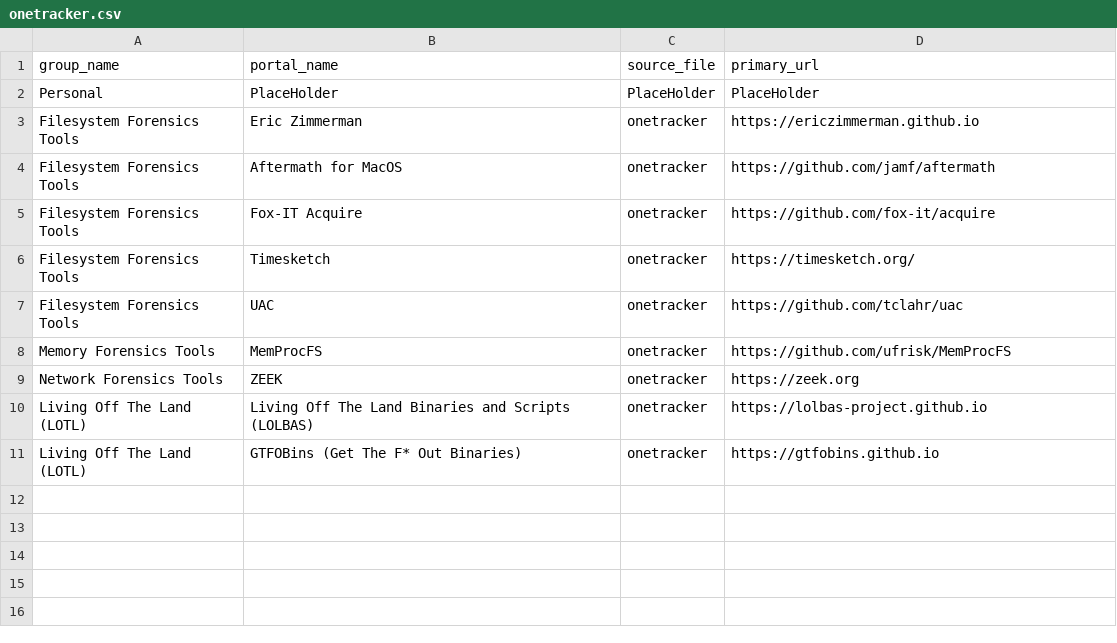
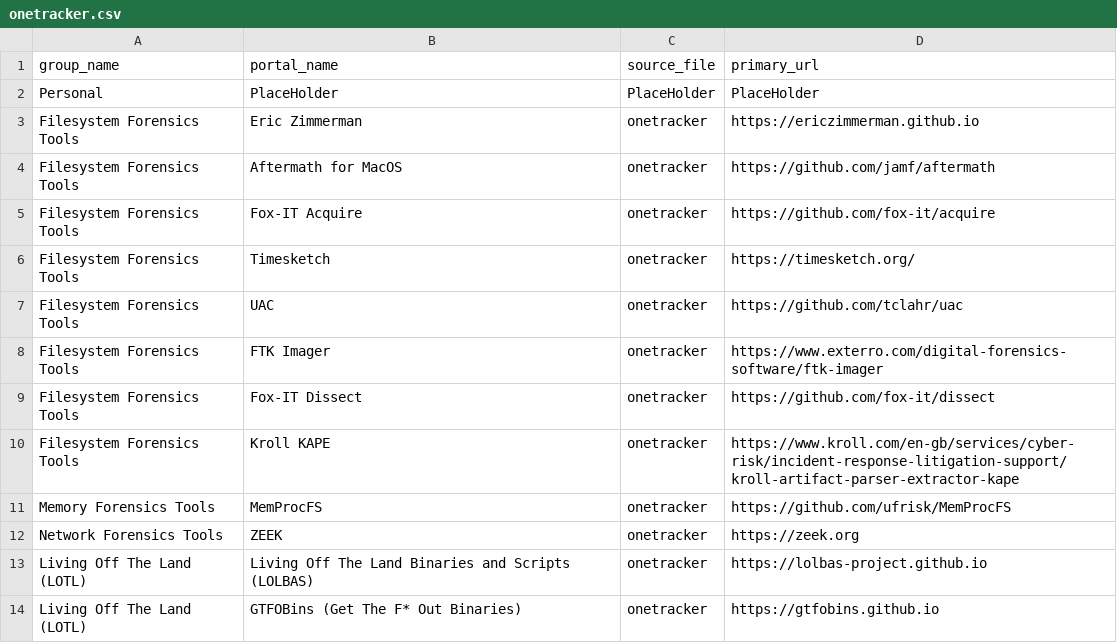
Before and after one commit to arimboor/lookups, a CSV file: onetracker.csv, drawn as a sheet; the diff names each change by its address in the sheet, - before the commit and + after, or states it on an @@ line.

Commit message:
Update onetracker.csv

```diff
--- a/onetracker.csv
+++ b/onetracker.csv
+row 8: Filesystem Forensics Tools | FTK Imager | onetracker | https://www.exterro.com/digital-forensics-software/ftk-imager
+row 9: Filesystem Forensics Tools | Fox-IT Dissect | onetracker | https://github.com/fox-it/dissect
+row 10: Filesystem Forensics Tools | Kroll KAPE | onetracker | https://www.kroll.com/en-gb/services/cyber-risk/incident-response-litigation-support/kroll-artifact-parser-extractor-kape
```
